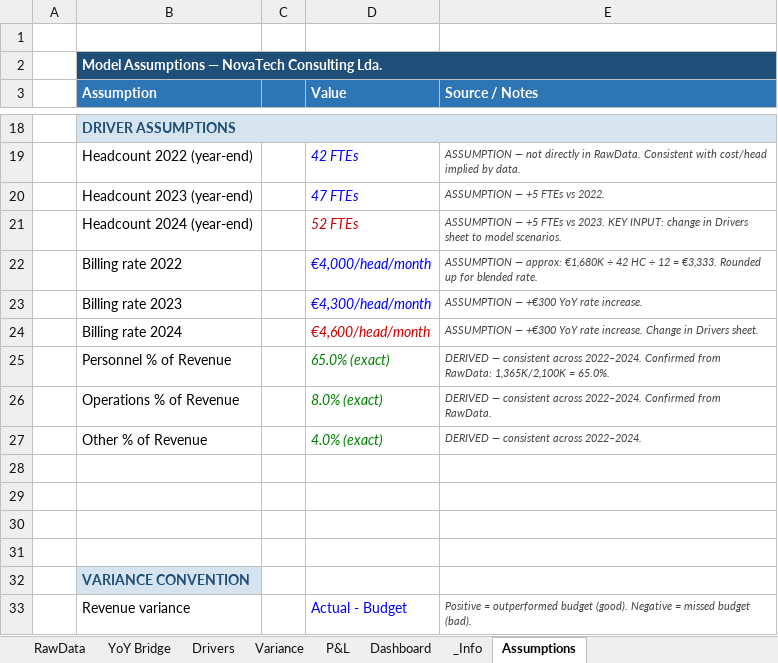
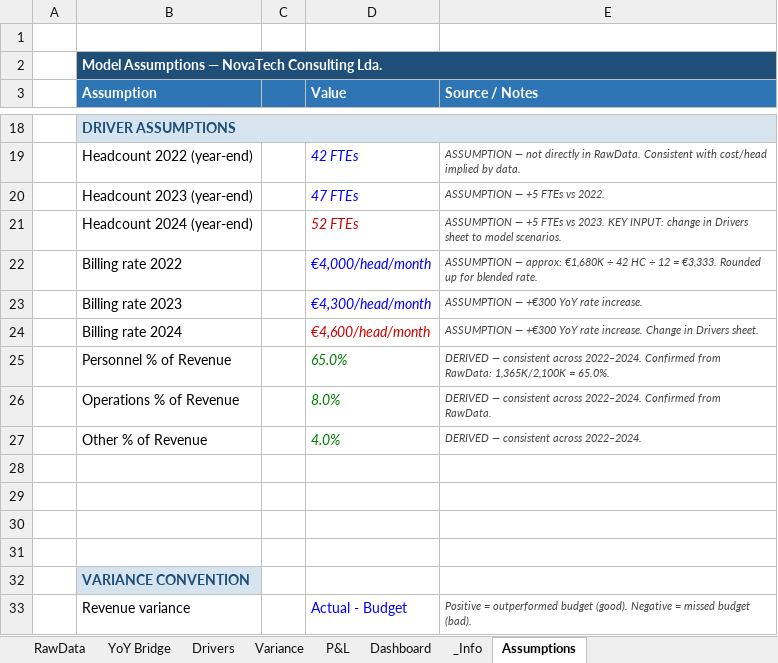
Before and after one commit to DanielaMarques-aut/novatech-fpa-variance-model, an Excel workbook: Analysis/Consultora_NovaTech_1.xlsx, sheet Assumptions, drawn as a sheet; only a part is shown, gaps mark what is left out; values as stored, in another font and other column widths than the file's, no borders; the diff names each change by its address in the sheet, - before the commit and + after, or states it on an @@ line.

```diff
--- a/Analysis/Consultora_NovaTech_1.xlsx (sheet Assumptions)
+++ b/Analysis/Consultora_NovaTech_1.xlsx (sheet Assumptions)
-D25 (Value): 65.0% (exact)
+D25 (Value): 65.0%
-D26 (Value): 8.0% (exact)
+D26 (Value): 8.0%
-D27 (Value): 4.0% (exact)
+D27 (Value): 4.0%
```
Also changed, not shown: sheet P&L, sheet Drivers, charts or pictures, Rawdata/Raw data.xlsx, 1 other file.
